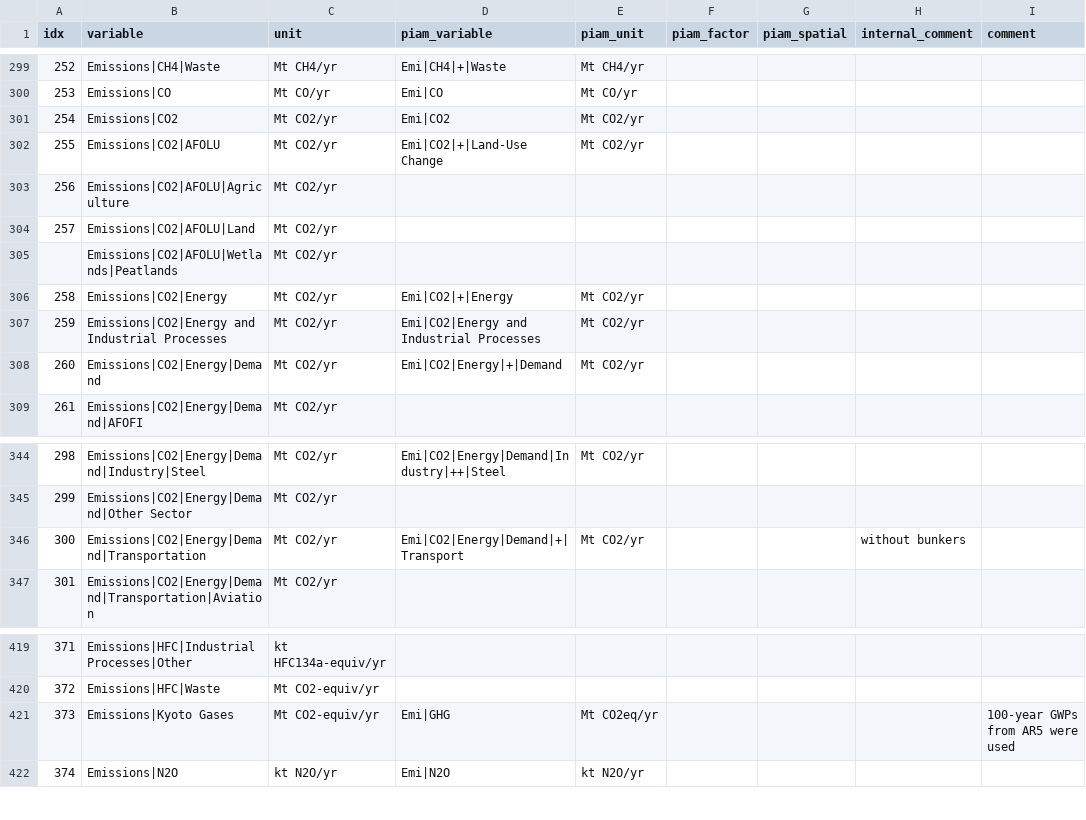
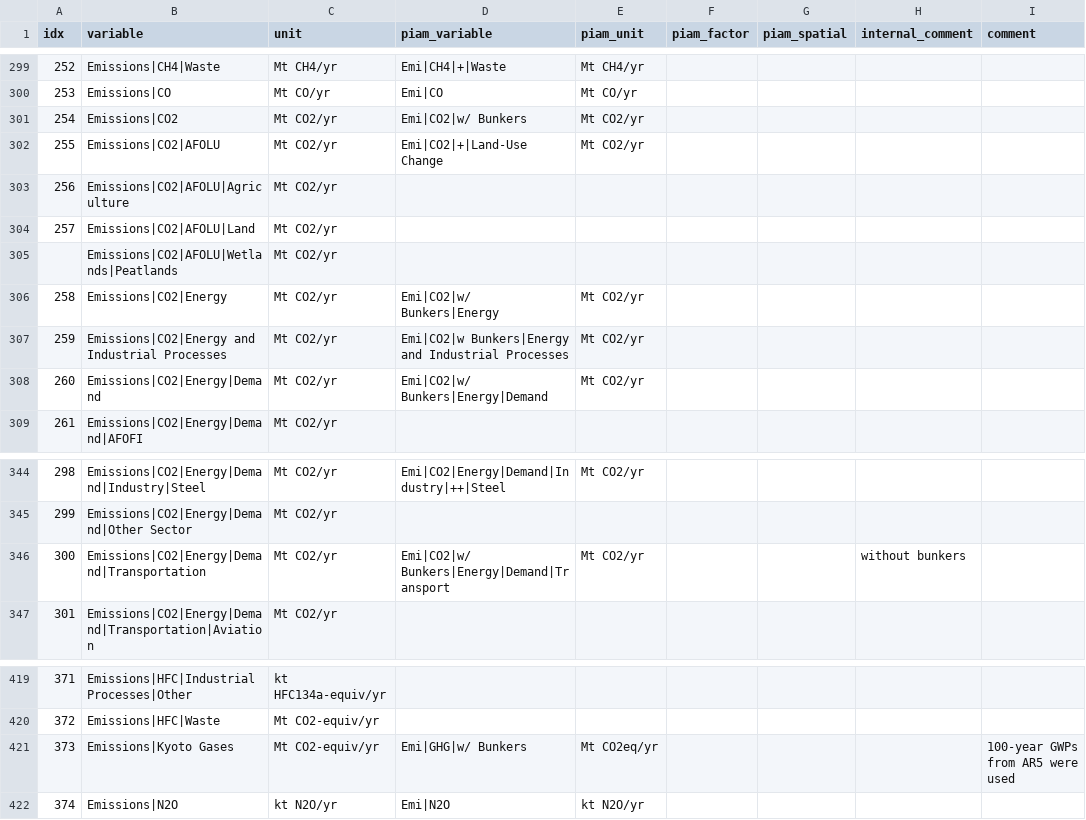
Before and after one commit to tonnrueter/piamInterfaces, a CSV file: inst/mappings/mapping_AR6.csv, drawn as a sheet; only a part is shown, gaps mark what is left out; the diff names each change by its address in the sheet, - before the commit and + after, or states it on an @@ line.

```diff
--- a/inst/mappings/mapping_AR6.csv
+++ b/inst/mappings/mapping_AR6.csv
-D301 (piam_variable): Emi|CO2
+D301 (piam_variable): Emi|CO2|w/ Bunkers
-D306 (piam_variable): Emi|CO2|+|Energy
+D306 (piam_variable): Emi|CO2|w/ Bunkers|Energy
-D307 (piam_variable): Emi|CO2|Energy and Industrial Processes
+D307 (piam_variable): Emi|CO2|w Bunkers|Energy and Industrial Processes
-D308 (piam_variable): Emi|CO2|Energy|+|Demand
+D308 (piam_variable): Emi|CO2|w/ Bunkers|Energy|Demand
-D346 (piam_variable): Emi|CO2|Energy|Demand|+|Transport
+D346 (piam_variable): Emi|CO2|w/ Bunkers|Energy|Demand|Transport
-D421 (piam_variable): Emi|GHG
+D421 (piam_variable): Emi|GHG|w/ Bunkers
```
Also changed, not shown: inst/mappings/mapping_AR6_NGFS.csv, inst/mappings/mapping_ARIADNE.csv, 3 other files.
